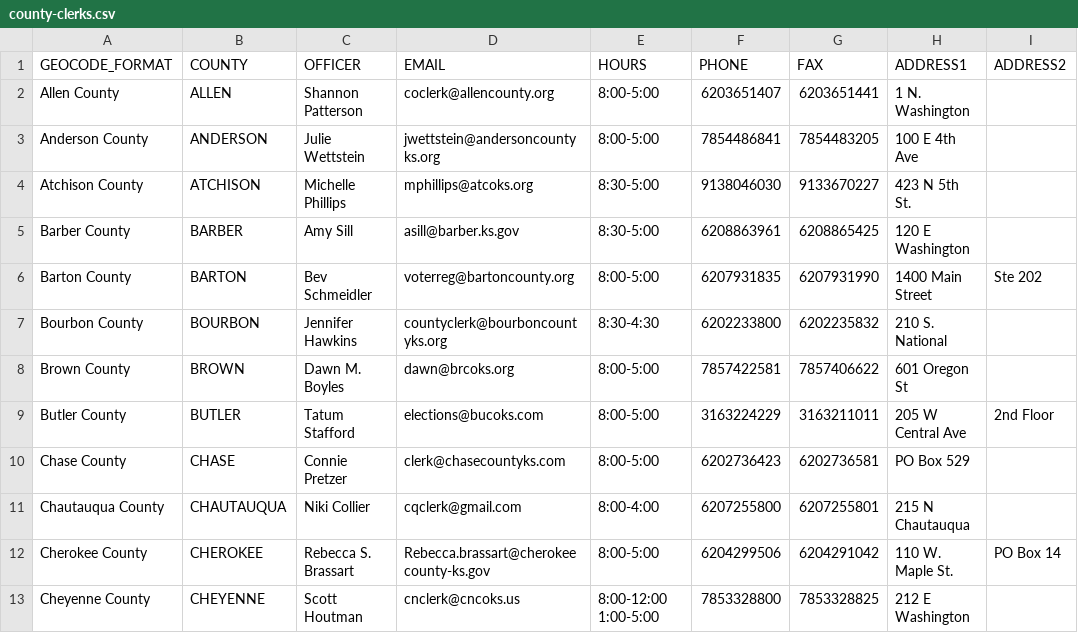
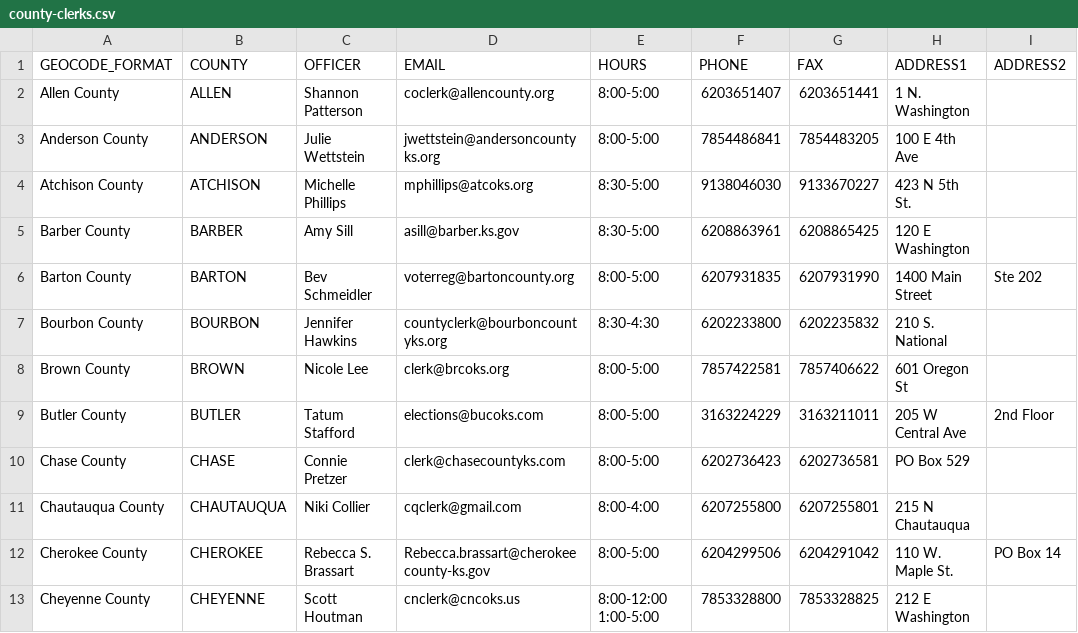
Before and after one commit to BlueprintKansas/v3.ksvotes.org, a CSV file: ksvotes/county-clerks.csv, drawn as a sheet; only a part is shown; the diff names each change by its address in the sheet, - before the commit and + after, or states it on an @@ line.

Commit message:
Update Brown (#365)

```diff
--- a/ksvotes/county-clerks.csv
+++ b/ksvotes/county-clerks.csv
-C8 (OFFICER): Dawn M. Boyles
+C8 (OFFICER): Nicole Lee
-D8 (EMAIL): dawn@brcoks.org
+D8 (EMAIL): clerk@brcoks.org
```
